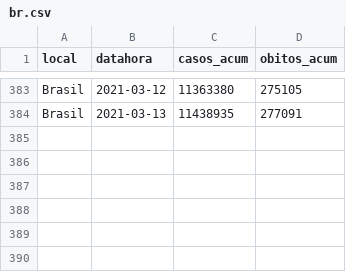
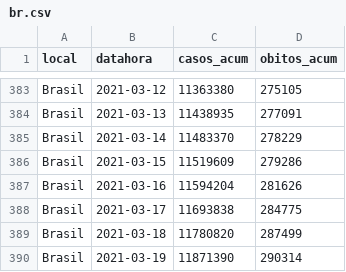
Before and after one commit to BrunoGianesi/Brazil-Covid-data-RASA-Chatbot, a CSV file: data/br.csv, drawn as a sheet; only a part is shown, gaps mark what is left out.

```diff
--- a/data/br.csv
+++ b/data/br.csv
@@ -384 +384,7 @@ Brasil;2021-03-12;11363380;275105
 Brasil;2021-03-13;11438935;277091
+Brasil;2021-03-14;11483370;278229
+Brasil;2021-03-15;11519609;279286
+Brasil;2021-03-16;11594204;281626
+Brasil;2021-03-17;11693838;284775
+Brasil;2021-03-18;11780820;287499
+Brasil;2021-03-19;11871390;290314
```
Also changed, not shown: 11 other files.
